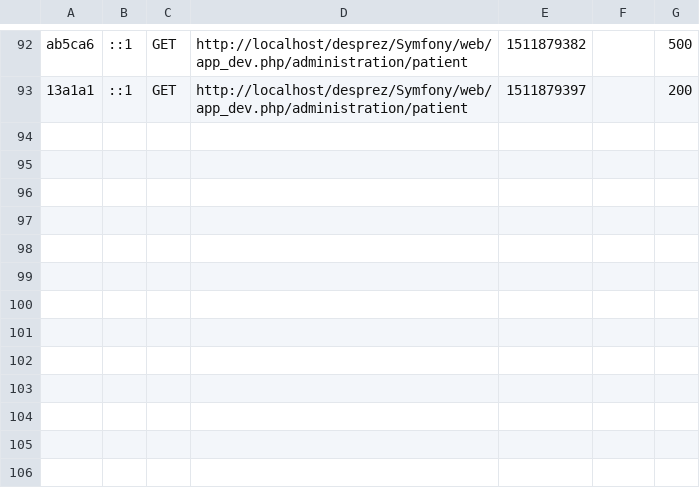
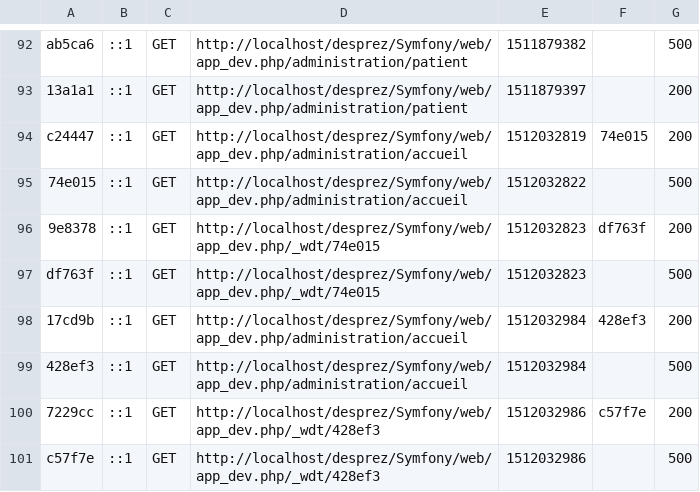
Before and after one commit to iEkho/Sprint1, a CSV file: Symfony/app/cache/dev/profiler/index.csv, drawn as a sheet; only a part is shown, gaps mark what is left out.

```diff
--- a/Symfony/app/cache/dev/profiler/index.csv
+++ b/Symfony/app/cache/dev/profiler/index.csv
@@ -93 +93,9 @@ ab5ca6,::1,GET,http://localhost/desprez/Symfony/web/app_dev.php/administration/p
 13a1a1,::1,GET,http://localhost/desprez/Symfony/web/app_dev.php/administration/patient,1511879397,,200
+c24447,::1,GET,http://localhost/desprez/Symfony/web/app_dev.php/administration/accueil,1512032819,74e015,200
+74e015,::1,GET,http://localhost/desprez/Symfony/web/app_dev.php/administration/accueil,1512032822,,500
+9e8378,::1,GET,http://localhost/desprez/Symfony/web/app_dev.php/_wdt/74e015,1512032823,df763f,200
+df763f,::1,GET,http://localhost/desprez/Symfony/web/app_dev.php/_wdt/74e015,1512032823,,500
+17cd9b,::1,GET,http://localhost/desprez/Symfony/web/app_dev.php/administration/accueil,1512032984,428ef3,200
+428ef3,::1,GET,http://localhost/desprez/Symfony/web/app_dev.php/administration/accueil,1512032984,,500
+7229cc,::1,GET,http://localhost/desprez/Symfony/web/app_dev.php/_wdt/428ef3,1512032986,c57f7e,200
+c57f7e,::1,GET,http://localhost/desprez/Symfony/web/app_dev.php/_wdt/428ef3,1512032986,,500
```
Also changed, not shown: 18 other files.
